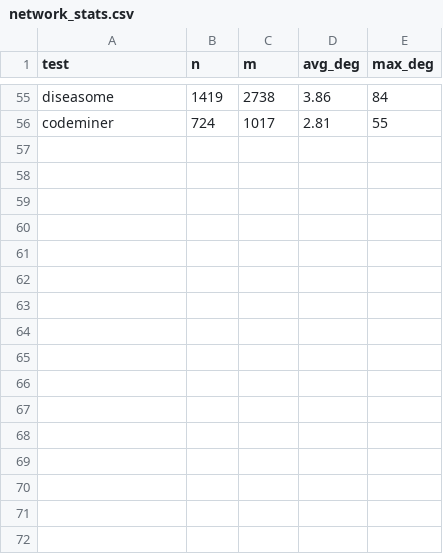
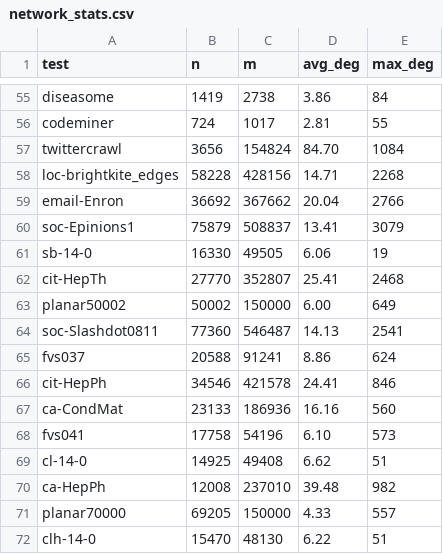
Before and after one commit to Swistakk/Sparsity, a CSV file: networks/network_stats.csv, drawn as a sheet; only a part is shown, gaps mark what is left out; the diff names each change by its address in the sheet, - before the commit and + after, or states it on an @@ line.

```diff
--- a/networks/network_stats.csv
+++ b/networks/network_stats.csv
+row 57: twittercrawl | 3656 | 154824 | 84.70 | 1084
+row 58: loc-brightkite_edges | 58228 | 428156 | 14.71 | 2268
+row 59: email-Enron | 36692 | 367662 | 20.04 | 2766
+row 60: soc-Epinions1 | 75879 | 508837 | 13.41 | 3079
+row 61: sb-14-0 | 16330 | 49505 | 6.06 | 19
+row 62: cit-HepTh | 27770 | 352807 | 25.41 | 2468
+row 63: planar50002 | 50002 | 150000 | 6.00 | 649
+row 64: soc-Slashdot0811 | 77360 | 546487 | 14.13 | 2541
+row 65: fvs037 | 20588 | 91241 | 8.86 | 624
+row 66: cit-HepPh | 34546 | 421578 | 24.41 | 846
+row 67: ca-CondMat | 23133 | 186936 | 16.16 | 560
+row 68: fvs041 | 17758 | 54196 | 6.10 | 573
+row 69: cl-14-0 | 14925 | 49408 | 6.62 | 51
+row 70: ca-HepPh | 12008 | 237010 | 39.48 | 982
+row 71: planar70000 | 69205 | 150000 | 4.33 | 557
+row 72: clh-14-0 | 15470 | 48130 | 6.22 | 51
```
Also changed, not shown: 34 other files.
